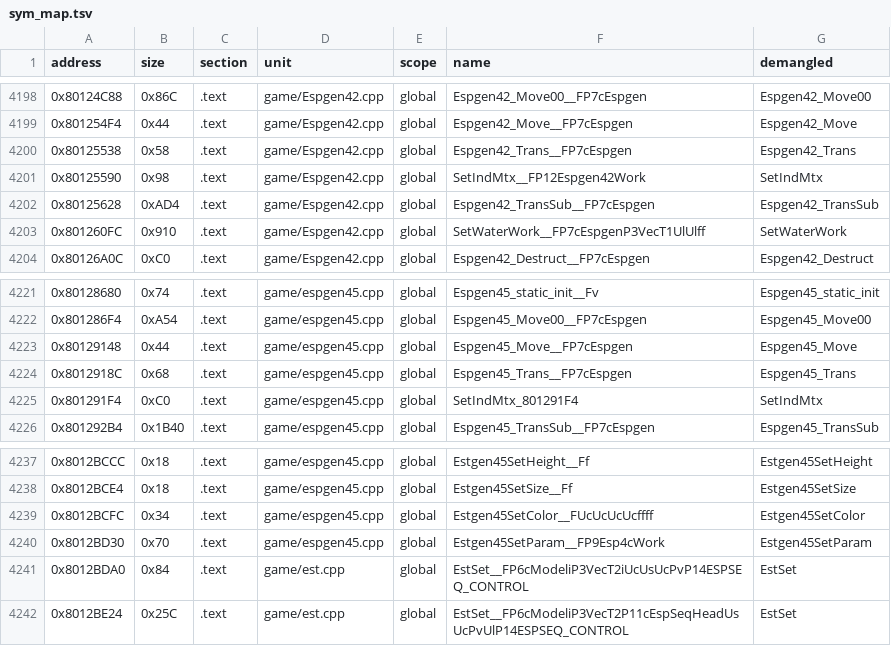
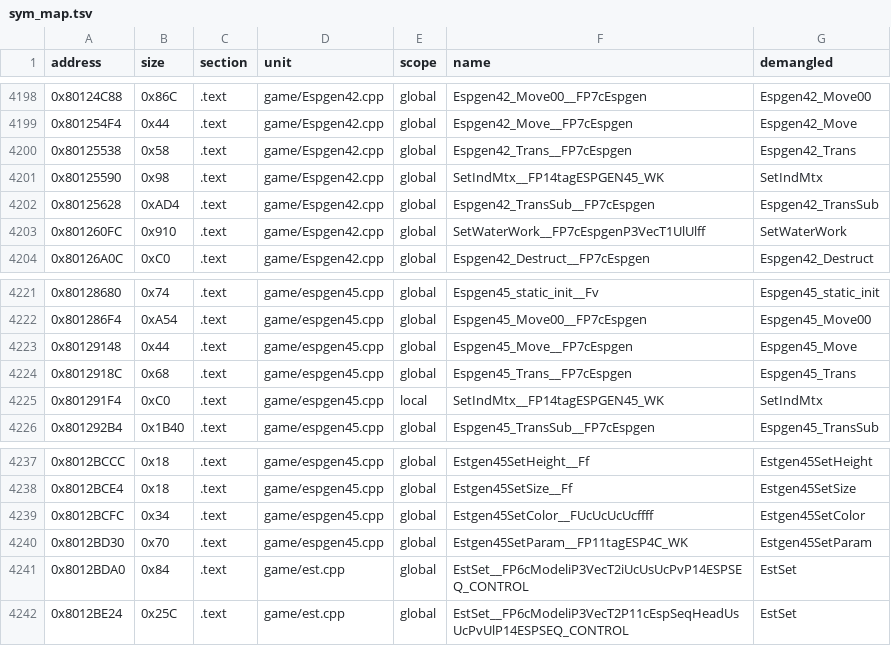
Before and after one commit to Andiweli/RE4, a TSV file: config/G4BE08/sym_map.tsv, drawn as a sheet; only a part is shown, gaps mark what is left out.

Commit message:
espgen.h: Esp4cWork/Espgen42Work -> PS2's real names/fields
- Esp4cWork -> tagESP4C_WK/ESP4C_WK, Espgen42Work -> tagESPGEN45_WK/
  ESPGEN45_WK (stdump); merged espgen45.cpp/esp4c.cpp's two drifted
  local copies of Esp4cWork into one shared header definition
- SetIndMtx_801291F4 -> static SetIndMtx: `static` gives it real
  internal linkage, so it no longer needs its retail address baked
  into the name just to stay distinct from Espgen42.cpp's copy
- ESPGEN45_WK fields renamed to match PS2 one by one: hA/hB were
  actually pPosBuf/pSpdBuf (a per-point height/speed pair, not "two
  height buffers"); pos/nrm follow as pHeightBuf/pNorBuf (pos is
  still the GXSetArray render-position array, PS2 just calls it
  "height" since only y is simulated); pos0/mat/inv/nx/ny/size/dl/
  dlSize/bump/col/amb/mode/stages/texId/rotY -> Pos/Wld_mat/Inv_mat/
  Width/Height/Size/pDisplayList/Dpl_size/pTexBuf/Color/Amb/Type/
  Refrect_type/Spec_Tex/wave_ratio_base; indS/indT -> Shimmer_pow1/2
  (u16 -> s16, PS2's real sint16 - removed the manual (s16) cast at
  both read sites that was compensating for the field's wrong type);
  pad_84[4] -> Tex_no, a real (dead) PS2 field, not padding

```diff
--- a/config/G4BE08/sym_map.tsv
+++ b/config/G4BE08/sym_map.tsv
@@ -4200,3 +4200,3 @@ address	size	section	unit	scope	name	demangled
 0x80125538	0x58	.text	game/Espgen42.cpp	global	Espgen42_Trans__FP7cEspgen	Espgen42_Trans
-0x80125590	0x98	.text	game/Espgen42.cpp	global	SetIndMtx__FP12Espgen42Work	SetIndMtx
+0x80125590	0x98	.text	game/Espgen42.cpp	global	SetIndMtx__FP14tagESPGEN45_WK	SetIndMtx
 0x80125628	0xAD4	.text	game/Espgen42.cpp	global	Espgen42_TransSub__FP7cEspgen	Espgen42_TransSub
@@ -4224,3 +4224,3 @@ address	size	section	unit	scope	name	demangled
 0x8012918C	0x68	.text	game/espgen45.cpp	global	Espgen45_Trans__FP7cEspgen	Espgen45_Trans
-0x801291F4	0xC0	.text	game/espgen45.cpp	global	SetIndMtx_801291F4	SetIndMtx
+0x801291F4	0xC0	.text	game/espgen45.cpp	local	SetIndMtx__FP14tagESPGEN45_WK	SetIndMtx
 0x801292B4	0x1B40	.text	game/espgen45.cpp	global	Espgen45_TransSub__FP7cEspgen	Espgen45_TransSub
@@ -4239,3 +4239,3 @@ address	size	section	unit	scope	name	demangled
 0x8012BCFC	0x34	.text	game/espgen45.cpp	global	Estgen45SetColor__FUcUcUcUcffff	Estgen45SetColor
-0x8012BD30	0x70	.text	game/espgen45.cpp	global	Estgen45SetParam__FP9Esp4cWork	Estgen45SetParam
+0x8012BD30	0x70	.text	game/espgen45.cpp	global	Estgen45SetParam__FP11tagESP4C_WK	Estgen45SetParam
 0x8012BDA0	0x84	.text	game/est.cpp	global	EstSet__FP6cModeliP3VecT2iUcUsUcPvP14ESPSEQ_CONTROL	EstSet
```
Also changed, not shown: 5 other files.
